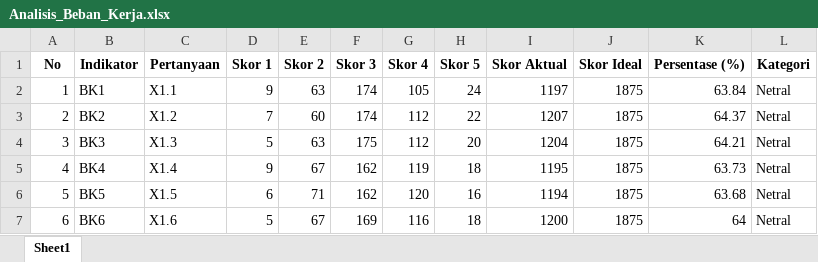
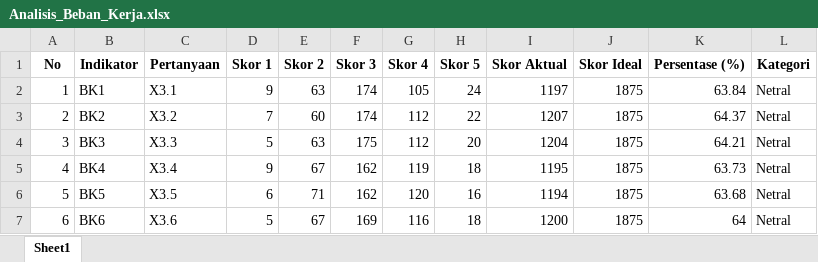
Before and after one commit to virdiggg/tesis, an Excel workbook: result/Analisis_Beban_Kerja.xlsx, sheet Sheet1, drawn as a sheet; values as stored, in another font and other column widths than the file's, no borders; the diff names each change by its address in the sheet, - before the commit and + after, or states it on an @@ line.

```diff
--- a/result/Analisis_Beban_Kerja.xlsx (sheet Sheet1)
+++ b/result/Analisis_Beban_Kerja.xlsx (sheet Sheet1)
-C2 (Pertanyaan): X1.1
+C2 (Pertanyaan): X3.1
-C3 (Pertanyaan): X1.2
+C3 (Pertanyaan): X3.2
-C4 (Pertanyaan): X1.3
+C4 (Pertanyaan): X3.3
-C5 (Pertanyaan): X1.4
+C5 (Pertanyaan): X3.4
-C6 (Pertanyaan): X1.5
+C6 (Pertanyaan): X3.5
-C7 (Pertanyaan): X1.6
+C7 (Pertanyaan): X3.6
```
Also changed, not shown: result/Analisis_Pelatihan.xlsx, 3 other files.
